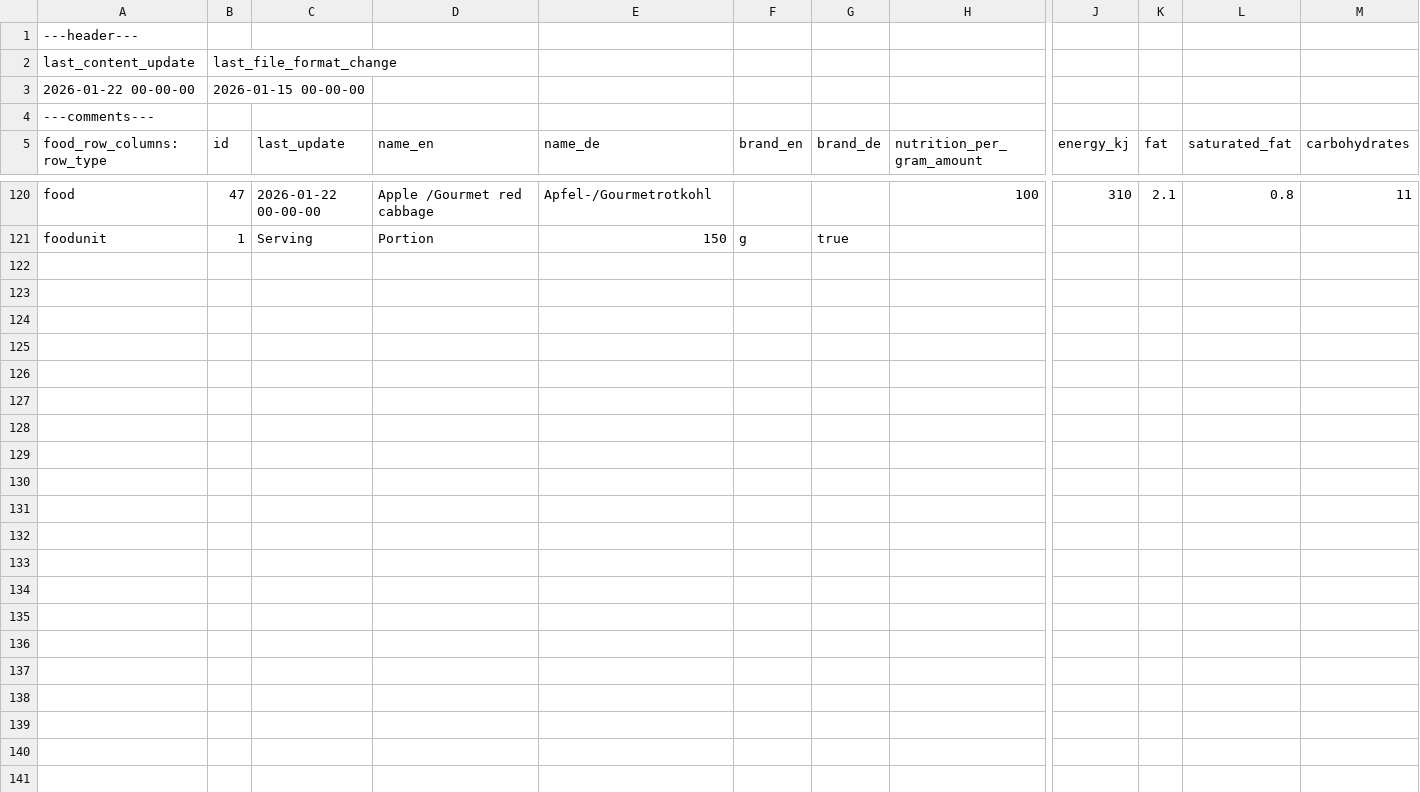
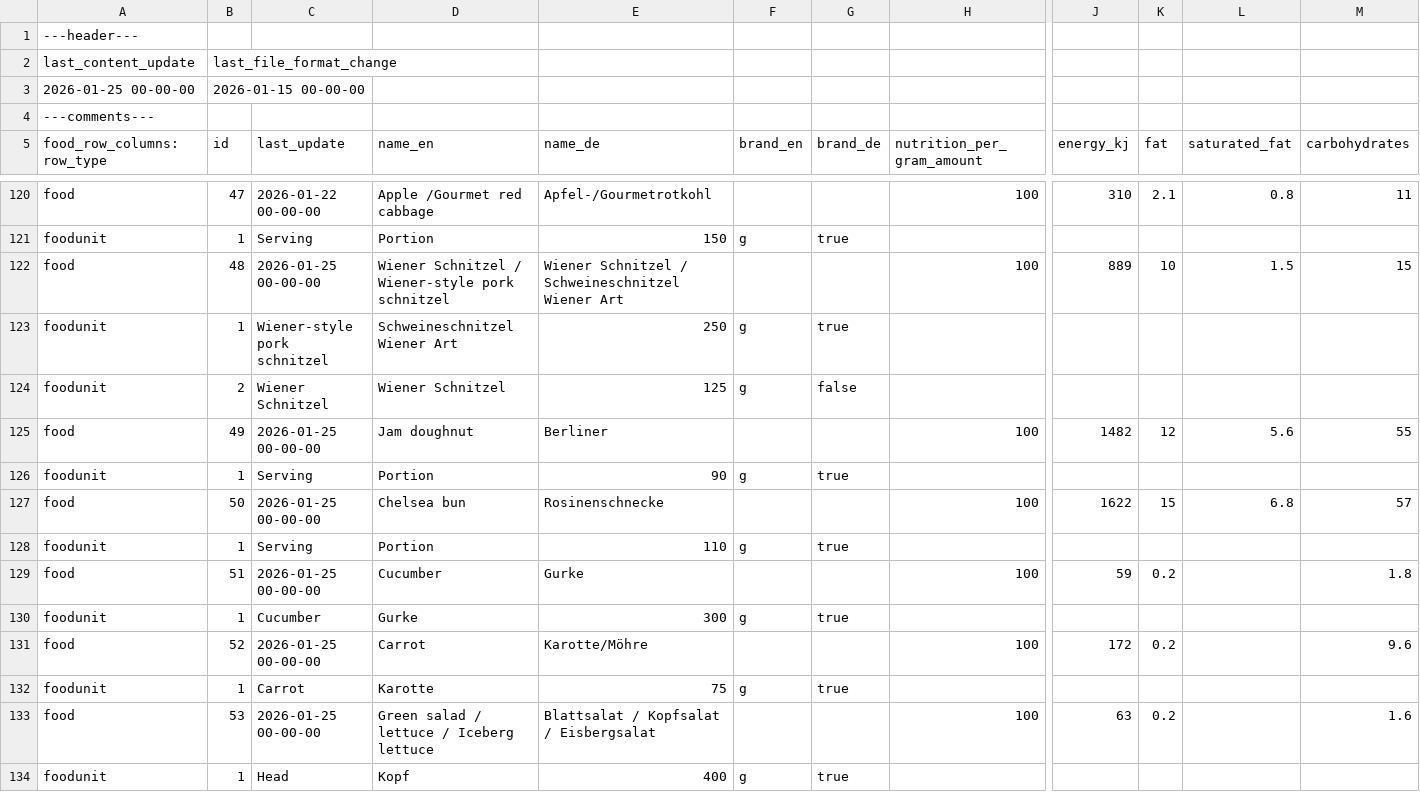
Before and after one commit to Drexel2k/OpenEatsJournal, a CSV file: src/assets/standard_food_data.1.csv, drawn as a sheet; only a part is shown, gaps mark what is left out; rows hold the shown columns only; the diff names each change by its address in the sheet, - before the commit and + after, or states it on an @@ line.

```diff
--- a/src/assets/standard_food_data.1.csv
+++ b/src/assets/standard_food_data.1.csv
-A3 (food_row_columns:row_type): 2026-01-22 00-00-00
+A3 (food_row_columns:row_type): 2026-01-25 00-00-00
+row 122: food | 48 | 2026-01-25 00-00-00 | Wiener Schnitzel / Wiener-style pork schnitzel | Wiener Schnitzel / Schweineschnitzel Wiener Art |  |  | 100 | 889 | 10 | 1.5 | 15
+row 123: foodunit | 1 | Wiener-style pork schnitzel | Schweineschnitzel Wiener Art | 250 | g | true
+row 124: foodunit | 2 | Wiener Schnitzel | Wiener Schnitzel | 125 | g | false
+row 125: food | 49 | 2026-01-25 00-00-00 | Jam doughnut | Berliner |  |  | 100 | 1482 | 12 | 5.6 | 55
+row 126: foodunit | 1 | Serving | Portion | 90 | g | true
+row 127: food | 50 | 2026-01-25 00-00-00 | Chelsea bun | Rosinenschnecke |  |  | 100 | 1622 | 15 | 6.8 | 57
+row 128: foodunit | 1 | Serving | Portion | 110 | g | true
+row 129: food | 51 | 2026-01-25 00-00-00 | Cucumber | Gurke |  |  | 100 | 59 | 0.2 |  | 1.8
+row 130: foodunit | 1 | Cucumber | Gurke | 300 | g | true
+row 131: food | 52 | 2026-01-25 00-00-00 | Carrot | Karotte/Möhre |  |  | 100 | 172 | 0.2 |  | 9.6
+row 132: foodunit | 1 | Carrot | Karotte | 75 | g | true
+row 133: food | 53 | 2026-01-25 00-00-00 | Green salad / lettuce / Iceberg lettuce | Blattsalat / Kopfsalat / Eisbergsalat |  |  | 100 | 63 | 0.2 |  | 1.6
+row 134: foodunit | 1 | Head | Kopf | 400 | g | true
```
Also changed, not shown: 24 other files.
